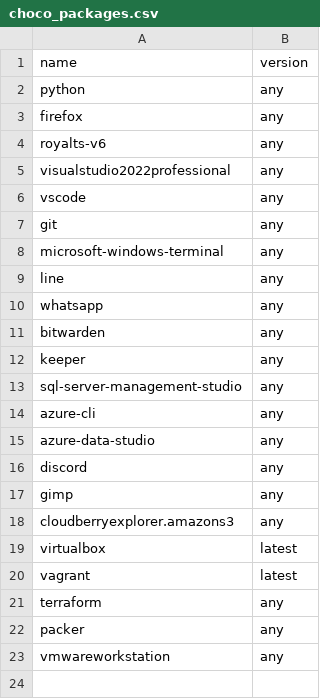
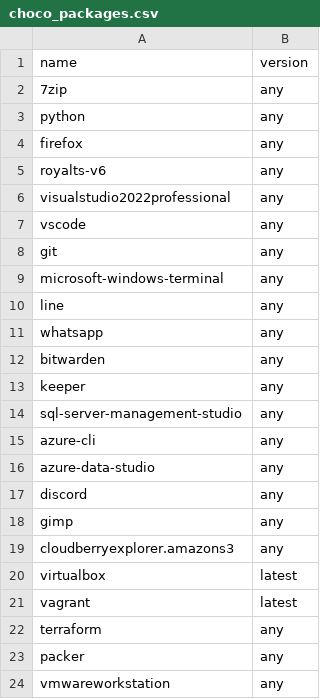
Before and after one commit to shoddyguard/bootstrap-config, a CSV file: workstation-work/choco_packages.csv, drawn as a sheet; the diff names each change by its address in the sheet, - before the commit and + after, or states it on an @@ line.

Commit message:
Update packages

```diff
--- a/workstation-work/choco_packages.csv
+++ b/workstation-work/choco_packages.csv
+row 2: 7zip | any
```
